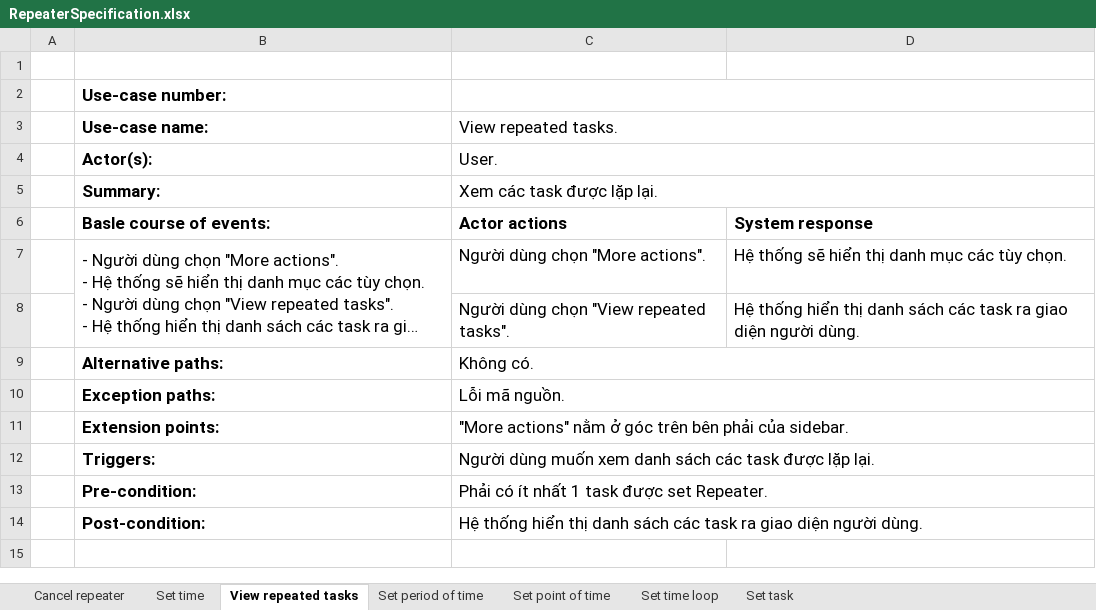
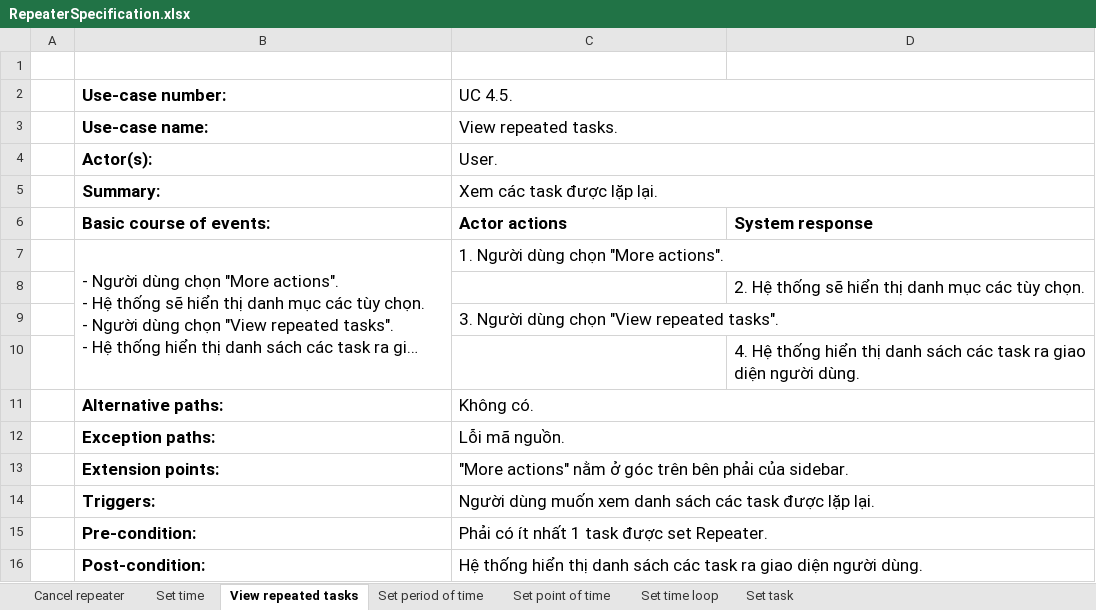
Before and after one commit to Merevoli-DatLuu/To-Do-App, an Excel workbook: ToDoApp-Doc/Document/Diagram/UseCase/Repeater/RepeaterSpecification.xlsx, sheet View repeated tasks, drawn as a sheet; long unchanged cells end in …; values as stored, in another font and other column widths than the file's, no borders; removed rows and columns are numbered as before the commit, all else as after; the diff names each change by its address in the sheet, - before the commit and + after, or states it on an @@ line.

Commit message:
[Modified]: Edit Repeater use-case diagram and format (basic, alternative, exception flows)

```diff
--- a/ToDoApp-Doc/Document/Diagram/UseCase/Repeater/RepeaterSpecification.xlsx (sheet View repeated tasks)
+++ b/ToDoApp-Doc/Document/Diagram/UseCase/Repeater/RepeaterSpecification.xlsx (sheet View repeated tasks)
-C2: (empty)
+C2: UC 4.5.
-B6 (Use-case number:): Basle course of events:
+B6 (Use-case number:): Basic course of events:
-C7 (UC 4.5.): Người dùng chọn "More actions".
+C7 (UC 4.5.): 1. Người dùng chọn "More actions".
-D7: Hệ thống sẽ hiển thị danh mục các tùy chọn.
+D7: (empty)
-row 8:  |  | Người dùng chọn "View repeated tasks". | Hệ thống hiển thị danh sách các task ra giao diện người dùng.
+row 8:  |  |  | 2. Hệ thống sẽ hiển thị danh mục các tùy chọn.
+row 9:  |  | 3. Người dùng chọn "View repeated tasks".
+row 10:  |  |  | 4. Hệ thống hiển thị danh sách các task ra giao diện người dùng.
```
Also changed, not shown: sheet Set time loop, sheet Set point of time, sheet Set period of time, sheet Set time, sheet Cancel repeater, sheet Set task, 5 other files.
